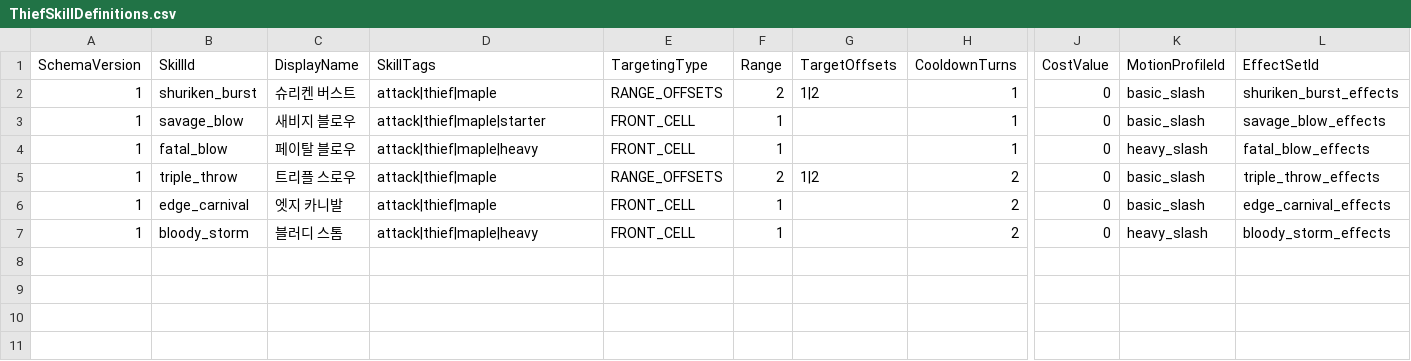
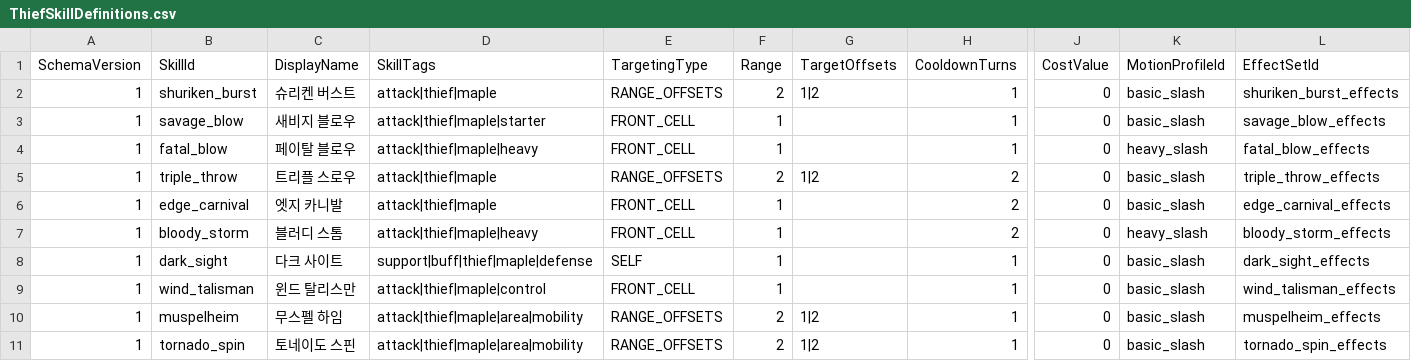
Before and after one commit to MagunMadown/MapleTactics, a CSV file: RootDesk/MyDesk/03_Data/ThiefSkillDefinitions.csv, drawn as a sheet; only a part is shown, gaps mark what is left out; rows hold the shown columns only; the diff names each change by its address in the sheet, - before the commit and + after, or states it on an @@ line.

```diff
--- a/RootDesk/MyDesk/03_Data/ThiefSkillDefinitions.csv
+++ b/RootDesk/MyDesk/03_Data/ThiefSkillDefinitions.csv
+row 8: 1 | dark_sight | 다크 사이트 | support|buff|thief|maple|defense | SELF | 1 |  | 1 | 0 | basic_slash | dark_sight_effects
+row 9: 1 | wind_talisman | 윈드 탈리스만 | attack|thief|maple|control | FRONT_CELL | 1 |  | 1 | 0 | basic_slash | wind_talisman_effects
+row 10: 1 | muspelheim | 무스펠 하임 | attack|thief|maple|area|mobility | RANGE_OFFSETS | 2 | 1|2 | 1 | 0 | basic_slash | muspelheim_effects
+row 11: 1 | tornado_spin | 토네이도 스핀 | attack|thief|maple|area|mobility | RANGE_OFFSETS | 2 | 1|2 | 1 | 0 | basic_slash | tornado_spin_effects
```
Also changed, not shown: RootDesk/MyDesk/03_Data/SkillEffectSteps.csv, 10 other files.
